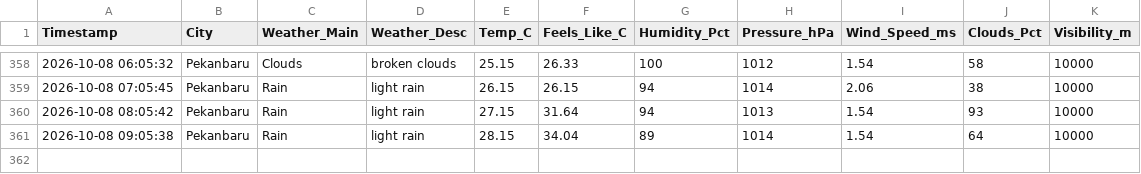
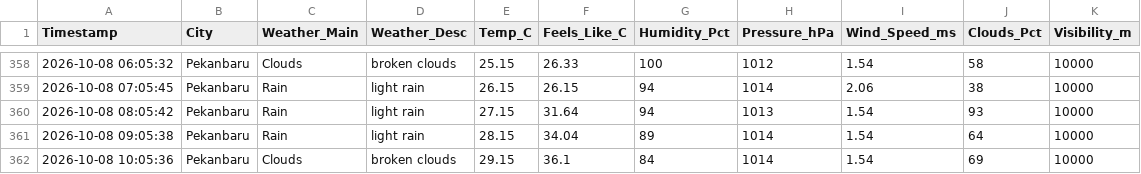
Before and after one commit to metta-kusuma/pekanbaru-air-quality, a CSV file: pekanbaru_weather_log.csv, drawn as a sheet; only a part is shown, gaps mark what is left out.

```diff
--- a/pekanbaru_weather_log.csv
+++ b/pekanbaru_weather_log.csv
@@ -361 +361,2 @@ Timestamp,City,Weather_Main,Weather_Desc,Temp_C,Feels_Like_C,Humidity_Pct,Pressu
 2026-10-08 09:05:38,Pekanbaru,Rain,light rain,28.15,34.04,89,1014,1.54,64,10000
+2026-10-08 10:05:36,Pekanbaru,Clouds,broken clouds,29.15,36.1,84,1014,1.54,69,10000
```
Also changed, not shown: pekanbaru_air_quality_log.csv, pekanbaru_flights_log.csv.
